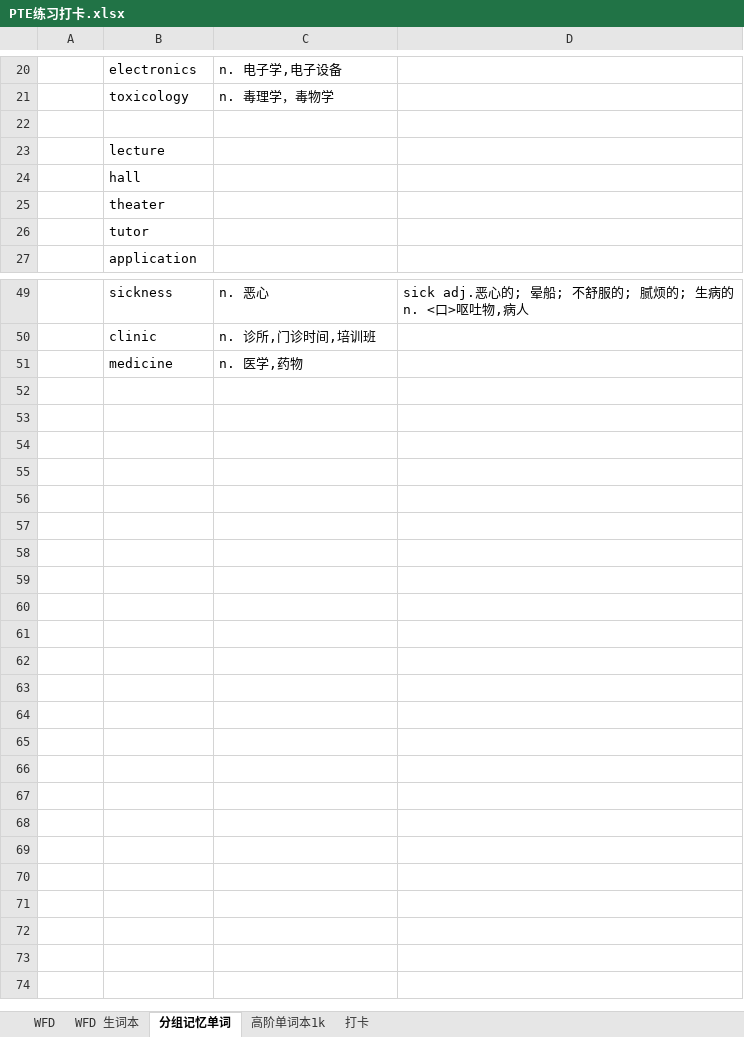
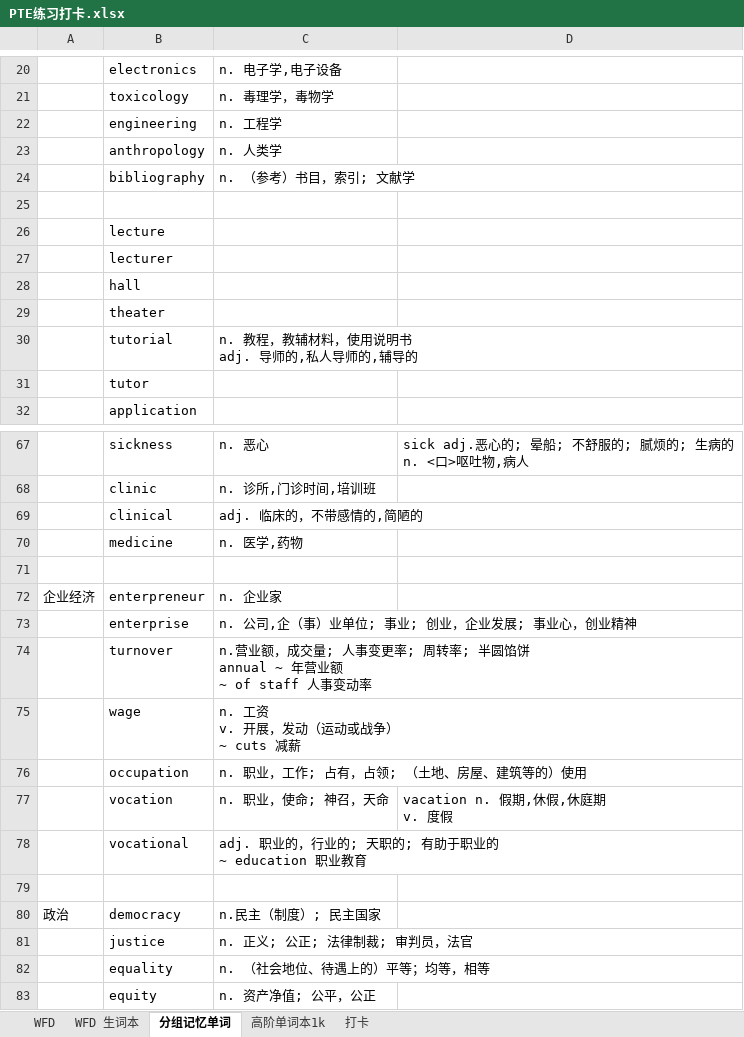
Before and after one commit to lalalazero/pte, an Excel workbook: PTE练习打卡.xlsx, sheet 分组记忆单词, drawn as a sheet; only a part is shown, gaps mark what is left out; values as stored, in another font and other column widths than the file's, no borders; ↵ is a line break in a cell; the diff covers the shown part only; the diff names each change by its address in the sheet, - before the commit and + after, or states it on an @@ line.

```diff
--- a/PTE练习打卡.xlsx (sheet 分组记忆单词)
+++ b/PTE练习打卡.xlsx (sheet 分组记忆单词)
+row 22:  | engineering | n. 工程学
+row 23:  | anthropology | n. 人类学
+row 24:  | bibliography | n. （参考）书目，索引; 文献学
+row 27:  | lecturer
+row 30:  | tutorial | n. 教程，教辅材料，使用说明书 ↵ adj. 导师的,私人导师的,辅导的
+row 69:  | clinical | adj. 临床的，不带感情的,简陋的
+row 71: (empty)
+row 72: 企业经济 | enterpreneur | n. 企业家
+row 73:  | enterprise | n. 公司,企（事）业单位; 事业; 创业，企业发展; 事业心，创业精神
+row 74:  | turnover | n.营业额，成交量; 人事变更率; 周转率; 半圆馅饼 ↵ annual ~ 年营业额 ↵ ~ of staff 人事变动率
+row 75:  | wage | n. 工资 ↵ v. 开展，发动（运动或战争） ↵ ~ cuts 减薪
+row 76:  | occupation | n. 职业，工作; 占有，占领; （土地、房屋、建筑等的）使用
+row 77:  | vocation | n. 职业，使命; 神召，天命 | vacation n. 假期,休假,休庭期 ↵ v. 度假
+row 78:  | vocational | adj. 职业的，行业的; 天职的; 有助于职业的 ↵ ~ education 职业教育
+row 79: (empty)
+row 80: 政治 | democracy | n.民主（制度）; 民主国家
+row 81:  | justice | n. 正义; 公正; 法律制裁; 审判员，法官
+row 82:  | equality | n. （社会地位、待遇上的）平等；均等，相等
+row 83:  | equity | n. 资产净值; 公平，公正
```
Also changed, not shown: 13 added rows elsewhere in this sheet, sheet 高阶单词本1k, sheet 打卡, hidden cells.
